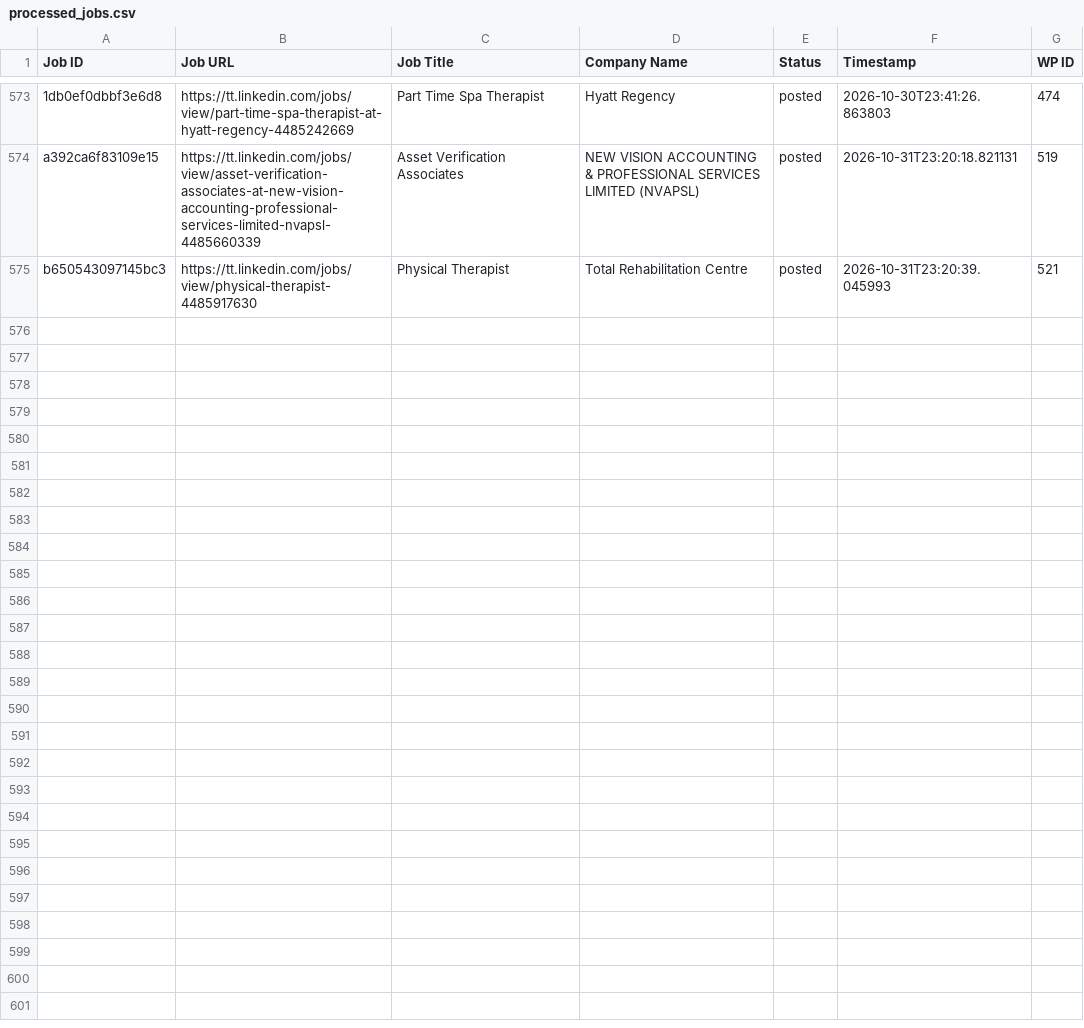
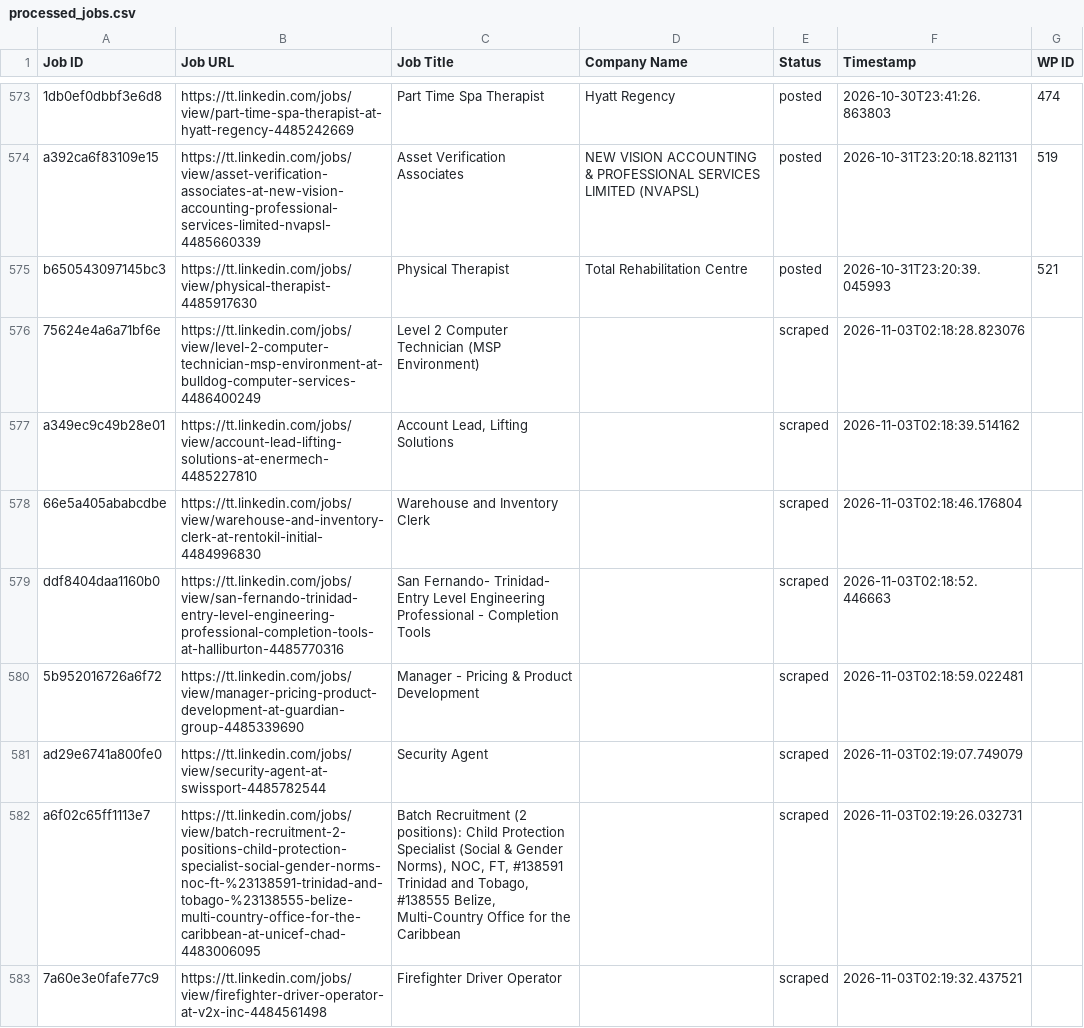
Before and after one commit to mimusdesign/tt, a CSV file: processed_jobs.csv, drawn as a sheet; only a part is shown, gaps mark what is left out.

```diff
--- a/processed_jobs.csv
+++ b/processed_jobs.csv
@@ -576 +576,9 @@ a392ca6f83109e15,https://tt.linkedin.com/jobs/view/asset-verification-associates
 b650543097145bc3,https://tt.linkedin.com/jobs/view/physical-therapist-4485917630,Physical Therapist,Total Rehabilitation Centre,posted,2026-10-31T23:20:39.045993,521
+75624e4a6a71bf6e,https://tt.linkedin.com/jobs/view/level-2-computer-technician-msp-environment-at-bulldog-computer-services-4486400249,Level 2 Computer Technician (MSP Environment),,scraped,2026-11-03T02:18:28.823076,
+a349ec9c49b28e01,https://tt.linkedin.com/jobs/view/account-lead-lifting-solutions-at-enermech-4485227810,"Account Lead, Lifting Solutions",,scraped,2026-11-03T02:18:39.514162,
+66e5a405ababcdbe,https://tt.linkedin.com/jobs/view/warehouse-and-inventory-clerk-at-rentokil-initial-4484996830,Warehouse and Inventory Clerk,,scraped,2026-11-03T02:18:46.176804,
+ddf8404daa1160b0,https://tt.linkedin.com/jobs/view/san-fernando-trinidad-entry-level-engineering-professional-completion-tools-at-halliburton-4485770316,San Fernando- Trinidad- Entry Level Engineering Professional - Completion Tools,,scraped,2026-11-03T02:18:52.446663,
+5b952016726a6f72,https://tt.linkedin.com/jobs/view/manager-pricing-product-development-at-guardian-group-4485339690,Manager - Pricing & Product Development,,scraped,2026-11-03T02:18:59.022481,
+ad29e6741a800fe0,https://tt.linkedin.com/jobs/view/security-agent-at-swissport-4485782544,Security Agent,,scraped,2026-11-03T02:19:07.749079,
+a6f02c65ff1113e7,https://tt.linkedin.com/jobs/view/batch-recruitment-2-positions-child-protection-specialist-social-gender-norms-noc-ft-%23138591-trinidad-and-tobago-%23138555-belize-multi-country-office-for-the-caribbean-at-unicef-chad-4483006095,"Batch Recruitment (2 positions): Child Protection Specialist (Social & Gender Norms), NOC, FT, #138591 Trinidad and Tobago, #138555 Belize, Multi-Country Office for the Caribbean",,scraped,2026-11-03T02:19:26.032731,
+7a60e3e0fafe77c9,https://tt.linkedin.com/jobs/view/firefighter-driver-operator-at-v2x-inc-4484561498,Firefighter Driver Operator,,scraped,2026-11-03T02:19:32.437521,
```
